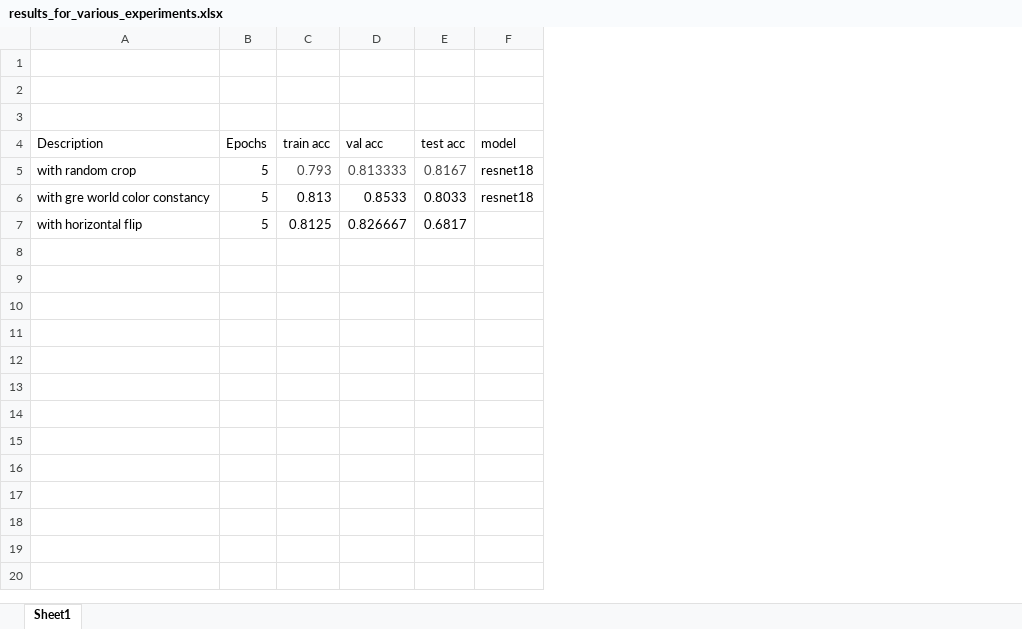
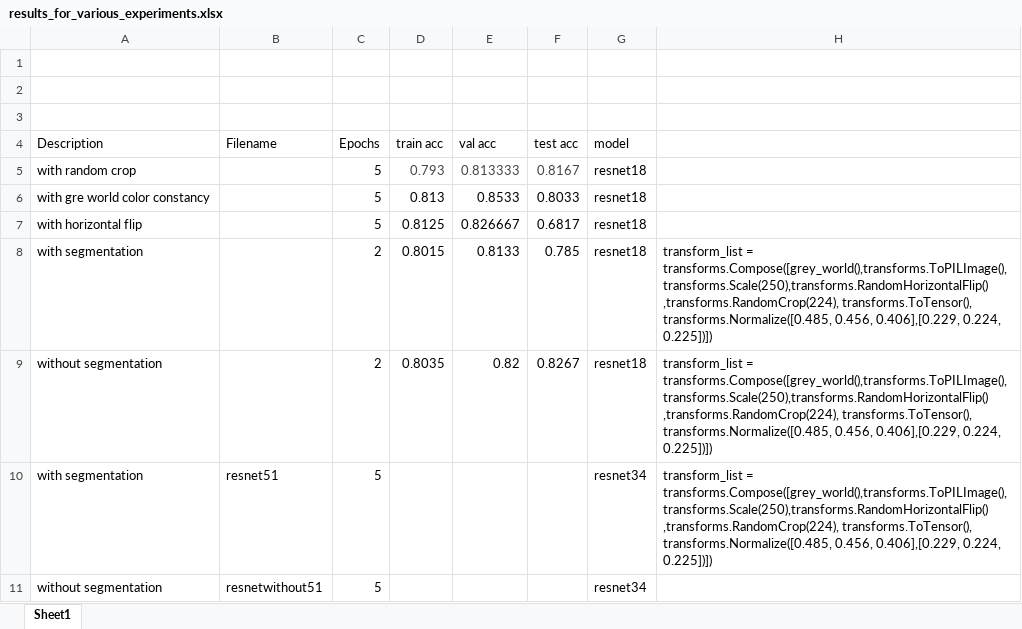
Before and after one commit to aksaini94/skinlesionclassification, an Excel workbook: results_for_various_experiments.xlsx, sheet Sheet1, drawn as a sheet; values as stored, in another font and other column widths than the file's, no borders; addresses are those after the commit; the diff names each change by its address in the sheet, - before the commit and + after, or states it on an @@ line.

Commit message:
Doing Some experiments

```diff
--- a/results_for_various_experiments.xlsx (sheet Sheet1)
+++ b/results_for_various_experiments.xlsx (sheet Sheet1)
+column B (Filename), empty
+column H, empty
-G7 (model): (empty)
+G7 (model): resnet18
+row 8: with segmentation |  | 2 | 0.8015 | 0.8133 | 0.785 | resnet18 | transform_list = transforms.Compose([grey_world(),transforms.ToPILImage(),transforms.Scale(250),transforms.RandomHorizontalFlip() ,transforms.RandomCrop(224), transforms.ToTensor(), transforms.Normalize([0.485, 0.456, 0.406],[0.229, 0.224, 0.225])])
+row 9: without segmentation |  | 2 | 0.8035 | 0.82 | 0.8267 | resnet18 | transform_list = transforms.Compose([grey_world(),transforms.ToPILImage(),transforms.Scale(250),transforms.RandomHorizontalFlip() ,transforms.RandomCrop(224), transforms.ToTensor(), transforms.Normalize([0.485, 0.456, 0.406],[0.229, 0.224, 0.225])])
+row 10: with segmentation | resnet51 | 5 |  |  |  | resnet34 | transform_list = transforms.Compose([grey_world(),transforms.ToPILImage(),transforms.Scale(250),transforms.RandomHorizontalFlip() ,transforms.RandomCrop(224), transforms.ToTensor(), transforms.Normalize([0.485, 0.456, 0.406],[0.229, 0.224, 0.225])])
+row 11: without segmentation | resnetwithout51 | 5 |  |  |  | resnet34
```
Also changed, not shown: 5 other files.
